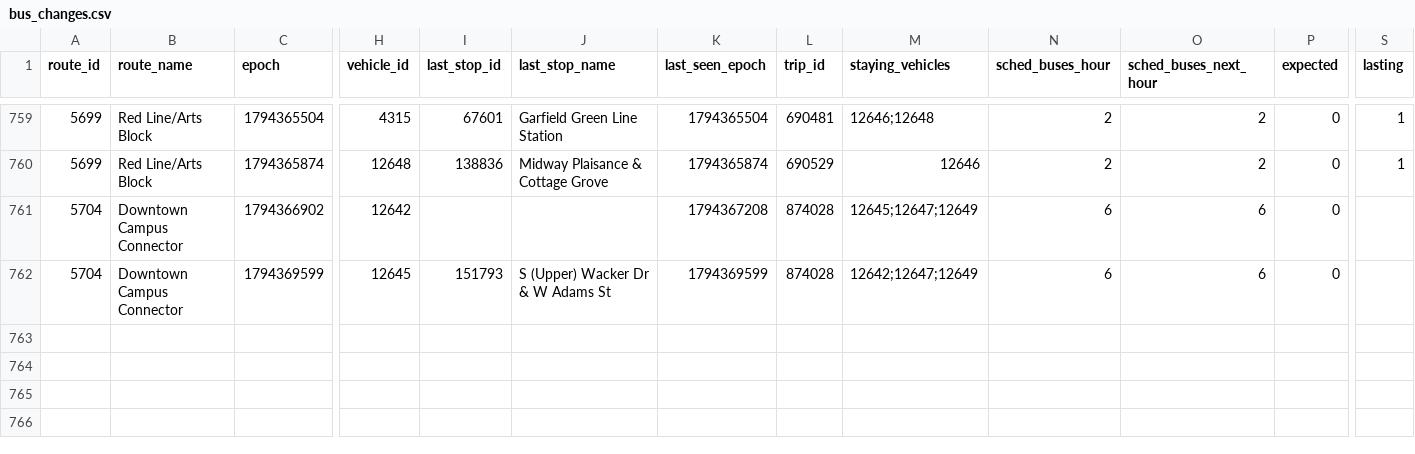
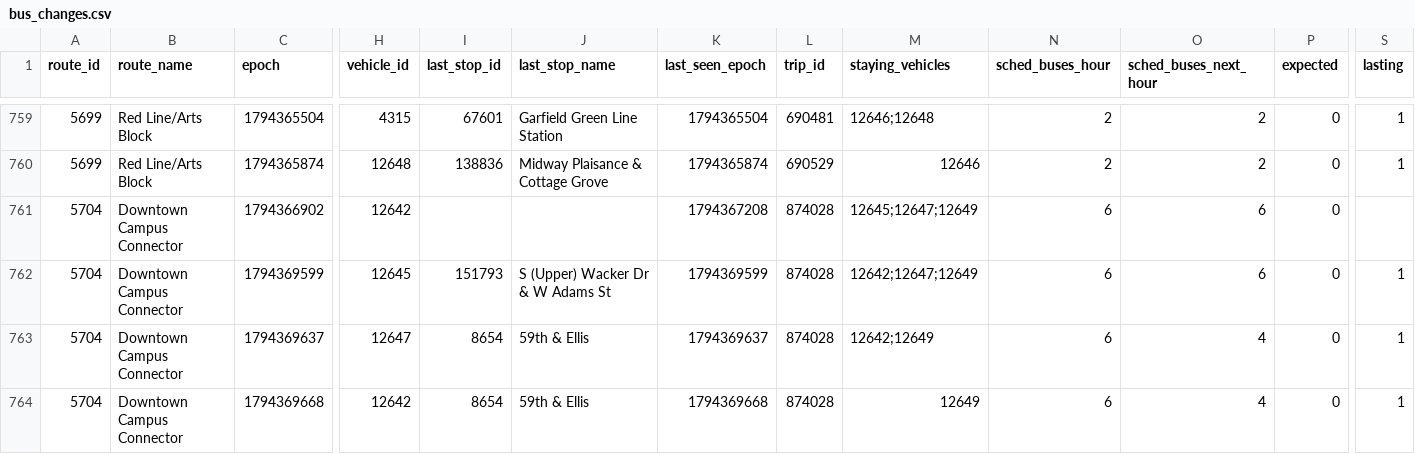
Before and after one commit to blobberus/straight-bussing, a CSV file: data/ground_truth/bus_changes.csv, drawn as a sheet; only a part is shown, gaps mark what is left out; rows hold the shown columns only; the diff names each change by its address in the sheet, - before the commit and + after, or states it on an @@ line.

```diff
--- a/data/ground_truth/bus_changes.csv
+++ b/data/ground_truth/bus_changes.csv
-S762 (lasting): (empty)
+S762 (lasting): 1
+row 763: 5704 | Downtown Campus Connector | 1794369637 | 12647 | 8654 | 59th & Ellis | 1794369637 | 874028 | 12642;12649 | 6 | 4 | 0 | 1
+row 764: 5704 | Downtown Campus Connector | 1794369668 | 12642 | 8654 | 59th & Ellis | 1794369668 | 874028 | 12649 | 6 | 4 | 0 | 1
```
Also changed, not shown: data/ground_truth/alerts.csv, data/ground_truth/gtfs_versions.csv, 3 other files.
